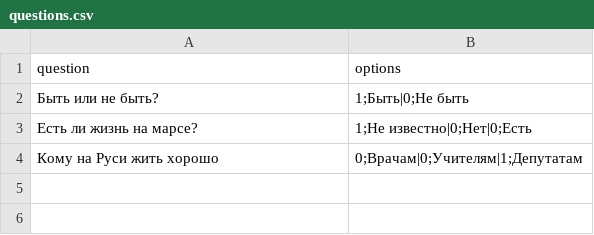
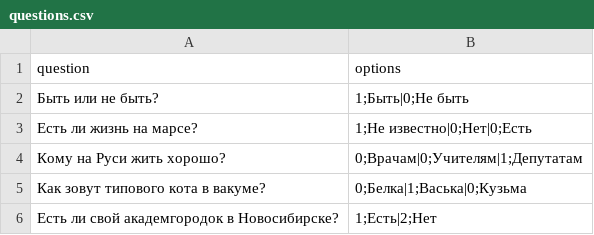
Before and after one commit to Piloting/2019-08-otus-spring-suntsov, a CSV file: lesson1/src/main/resources/questions.csv, drawn as a sheet.

Commit message:
add question

```diff
--- a/lesson1/src/main/resources/questions.csv
+++ b/lesson1/src/main/resources/questions.csv
@@ -3,2 +3,4 @@ question,options
 Есть ли жизнь на марсе?,1;Не известно|0;Нет|0;Есть
-Кому на Руси жить хорошо,0;Врачам|0;Учителям|1;Депутатам
+Кому на Руси жить хорошо?,0;Врачам|0;Учителям|1;Депутатам
+Как зовут типового кота в вакуме?,0;Белка|1;Васька|0;Кузьма
+Есть ли свой академгородок в Новосибирске?,1;Есть|2;Нет
```
Also changed, not shown: 3 other files.
